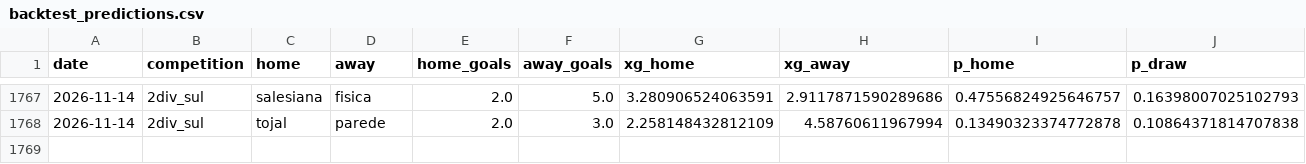
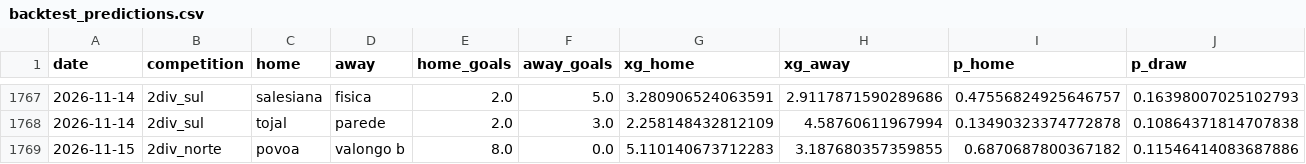
Before and after one commit to jvamatos/HoqueiSundayLeague, a CSV file: data/backtest_predictions.csv, drawn as a sheet; only a part is shown, gaps mark what is left out; rows hold the shown columns only; the diff names each change by its address in the sheet, - before the commit and + after, or states it on an @@ line.

```diff
--- a/data/backtest_predictions.csv
+++ b/data/backtest_predictions.csv
+row 1769: 2026-11-15 | 2div_norte | povoa | valongo b | 8.0 | 0.0 | 5.110140673712283 | 3.187680357359855 | 0.6870687800367182 | 0.11546414083687886
```
Also changed, not shown: data/features_players.csv, data/prediction_log.csv, 43 other files.
